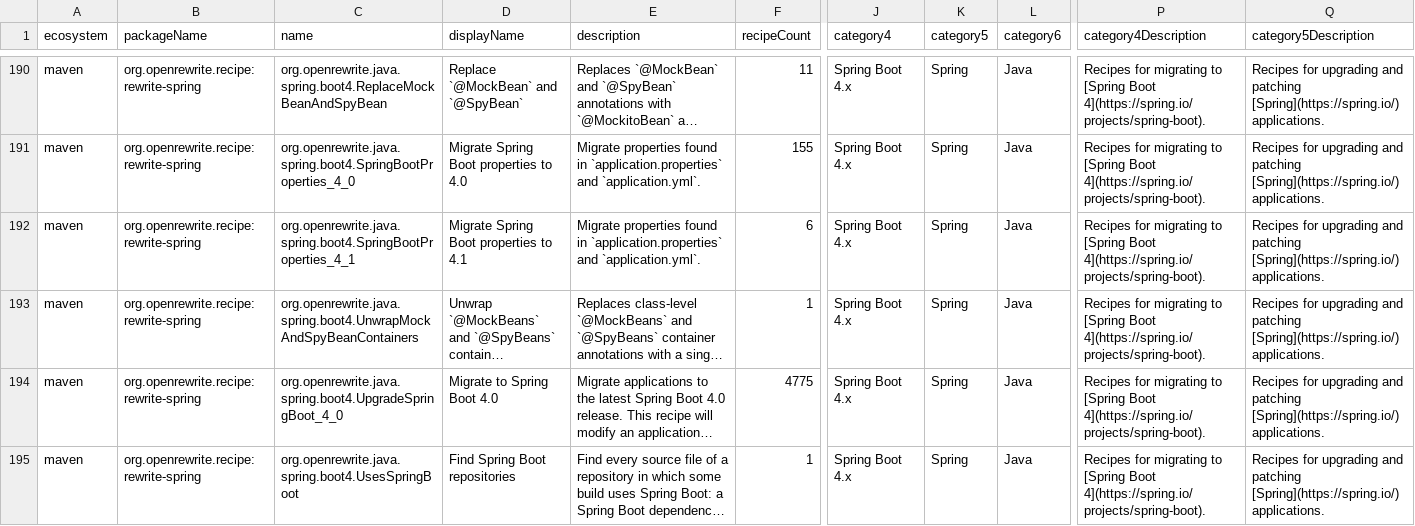
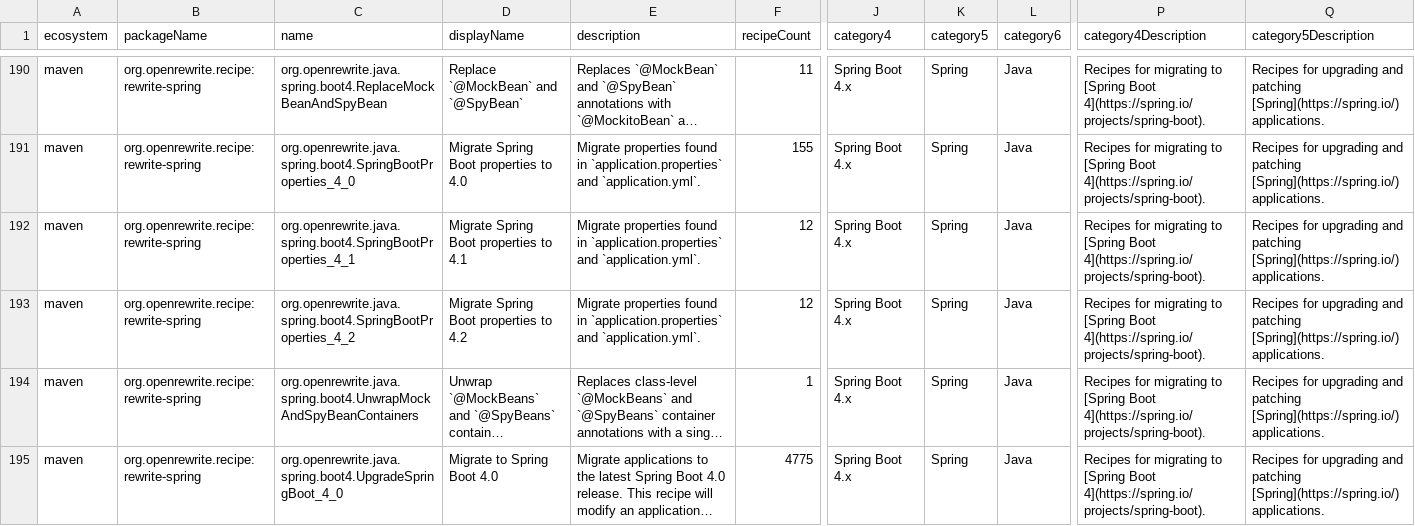
Before and after one commit to openrewrite/rewrite-spring, a CSV file: src/main/resources/META-INF/rewrite/recipes.csv, drawn as a sheet; only a part is shown, gaps mark what is left out; the shorter side is filled out with more unchanged rows; long unchanged cells end in …; rows hold the shown columns only; the diff names each change by its address in the sheet, - before the commit and + after, or states it on an @@ line.

Commit message:
Generate Spring Boot 4.1 and 4.2 property migrations

```diff
--- a/src/main/resources/META-INF/rewrite/recipes.csv
+++ b/src/main/resources/META-INF/rewrite/recipes.csv
-F192 (recipeCount): 6
+F192 (recipeCount): 12
+row 193: maven | org.openrewrite.recipe:rewrite-spring | org.openrewrite.java.spring.boot4.SpringBootProperties_4_2 | Migrate Spring Boot properties to 4.2 | Migrate properties found in `application.properties` and `application.yml`. | 12 | Spring Boot 4.x | Spring | Java | Recipes for migrating to [Spring Boot 4](https://spring.io/projects/spring-boot). | Recipes for upgrading and patching [Spring](https://spring.io/) applications.
```
Also changed, not shown: 6 other files.
